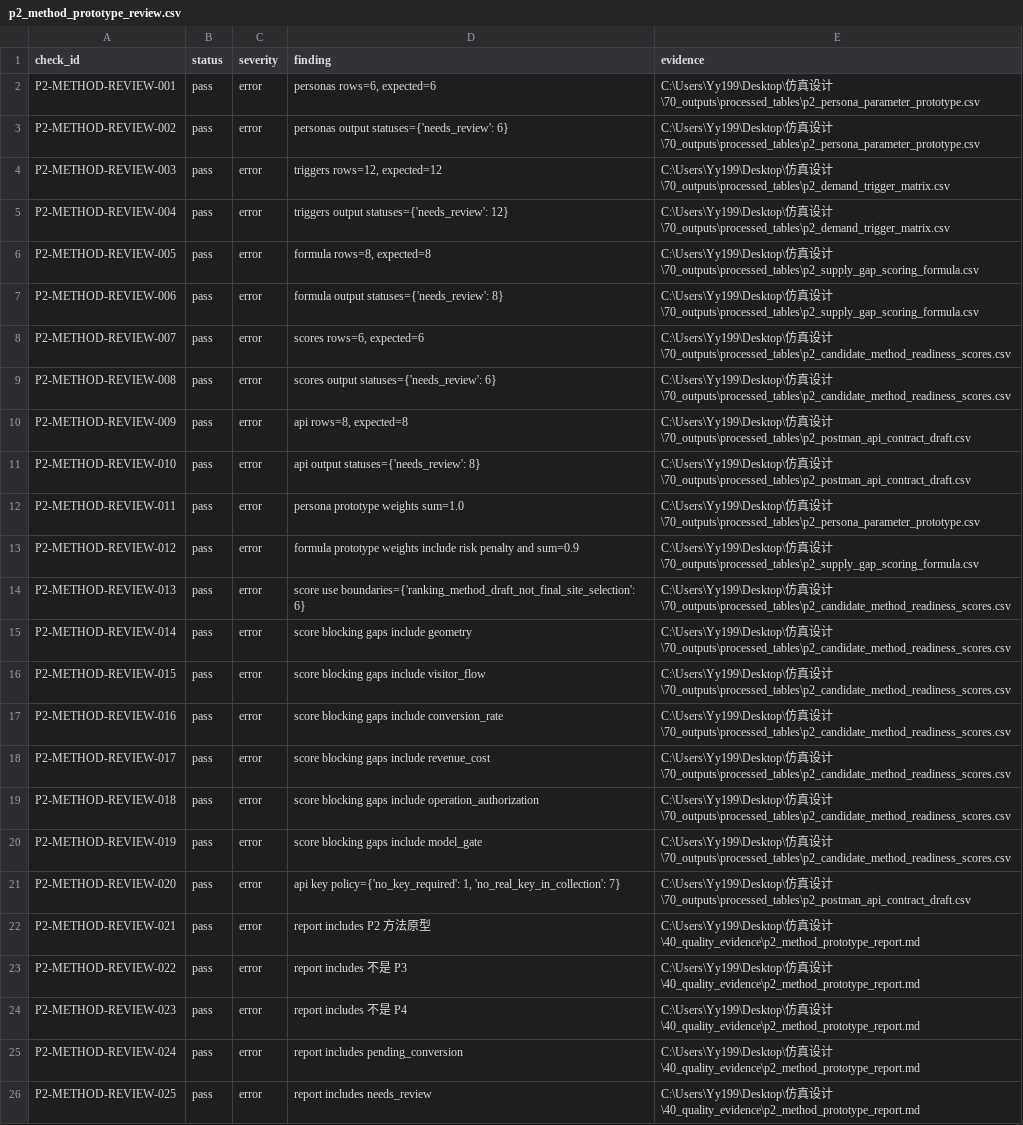
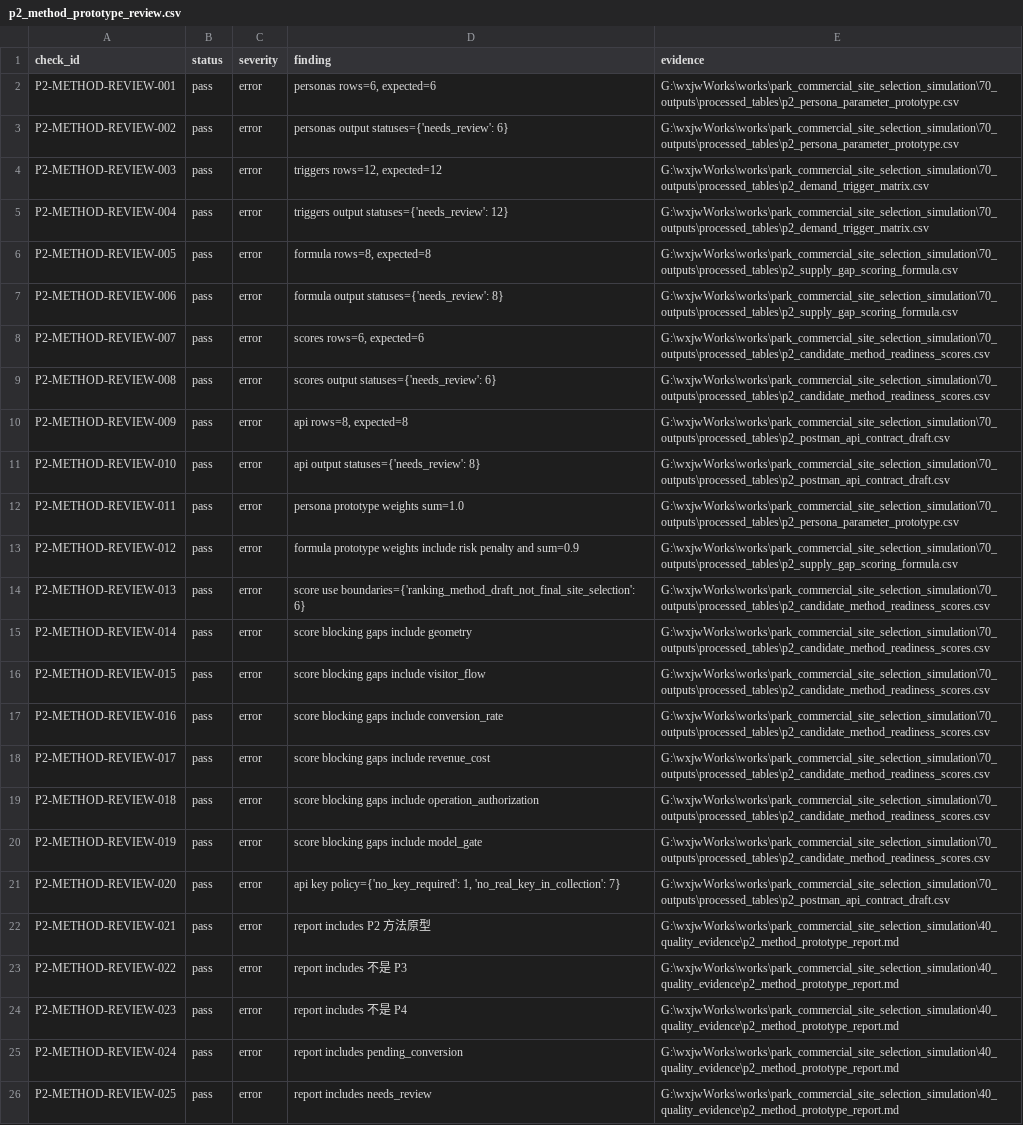
Before and after one commit to cocyuhao/park-commercial-site-selection-simulation, a CSV file: 40_quality_evidence/p2_method_prototype_review.csv, drawn as a sheet; the diff names each change by its address in the sheet, - before the commit and + after, or states it on an @@ line.

```diff
--- a/40_quality_evidence/p2_method_prototype_review.csv
+++ b/40_quality_evidence/p2_method_prototype_review.csv
-E2:E3 (evidence): C:\Users\Yy199\Desktop\仿真设计\70_outputs\processed_tables\p2_persona_parameter_prototype.csv
+E2:E3 (evidence): G:\wxjwWorks\works\park_commercial_site_selection_simulation\70_outputs\processed_tables\p2_persona_parameter_prototype.csv
-E4:E5 (evidence): C:\Users\Yy199\Desktop\仿真设计\70_outputs\processed_tables\p2_demand_trigger_matrix.csv
+E4:E5 (evidence): G:\wxjwWorks\works\park_commercial_site_selection_simulation\70_outputs\processed_tables\p2_demand_trigger_matrix.csv
-E6:E7 (evidence): C:\Users\Yy199\Desktop\仿真设计\70_outputs\processed_tables\p2_supply_gap_scoring_formula.csv
+E6:E7 (evidence): G:\wxjwWorks\works\park_commercial_site_selection_simulation\70_outputs\processed_tables\p2_supply_gap_scoring_formula.csv
-E8:E9 (evidence): C:\Users\Yy199\Desktop\仿真设计\70_outputs\processed_tables\p2_candidate_method_readiness_scores.csv
+E8:E9 (evidence): G:\wxjwWorks\works\park_commercial_site_selection_simulation\70_outputs\processed_tables\p2_candidate_method_readiness_scores.csv
-E10:E11 (evidence): C:\Users\Yy199\Desktop\仿真设计\70_outputs\processed_tables\p2_postman_api_contract_draft.csv
+E10:E11 (evidence): G:\wxjwWorks\works\park_commercial_site_selection_simulation\70_outputs\processed_tables\p2_postman_api_contract_draft.csv
-E12 (evidence): C:\Users\Yy199\Desktop\仿真设计\70_outputs\processed_tables\p2_persona_parameter_prototype.csv
+E12 (evidence): G:\wxjwWorks\works\park_commercial_site_selection_simulation\70_outputs\processed_tables\p2_persona_parameter_prototype.csv
-E13 (evidence): C:\Users\Yy199\Desktop\仿真设计\70_outputs\processed_tables\p2_supply_gap_scoring_formula.csv
+E13 (evidence): G:\wxjwWorks\works\park_commercial_site_selection_simulation\70_outputs\processed_tables\p2_supply_gap_scoring_formula.csv
-E14:E20 (evidence): C:\Users\Yy199\Desktop\仿真设计\70_outputs\processed_tables\p2_candidate_method_readiness_scores.csv
+E14:E20 (evidence): G:\wxjwWorks\works\park_commercial_site_selection_simulation\70_outputs\processed_tables\p2_candidate_method_readiness_scores.csv
-E21 (evidence): C:\Users\Yy199\Desktop\仿真设计\70_outputs\processed_tables\p2_postman_api_contract_draft.csv
+E21 (evidence): G:\wxjwWorks\works\park_commercial_site_selection_simulation\70_outputs\processed_tables\p2_postman_api_contract_draft.csv
-E22:E26 (evidence): C:\Users\Yy199\Desktop\仿真设计\40_quality_evidence\p2_method_prototype_report.md
+E22:E26 (evidence): G:\wxjwWorks\works\park_commercial_site_selection_simulation\40_quality_evidence\p2_method_prototype_report.md
```
Also changed, not shown: 40_quality_evidence/deepseek_p2_completion_readiness_audit_review.csv, 40_quality_evidence/deepseek_p2_geometry_proxy_audit_review.csv, 23 other files.
